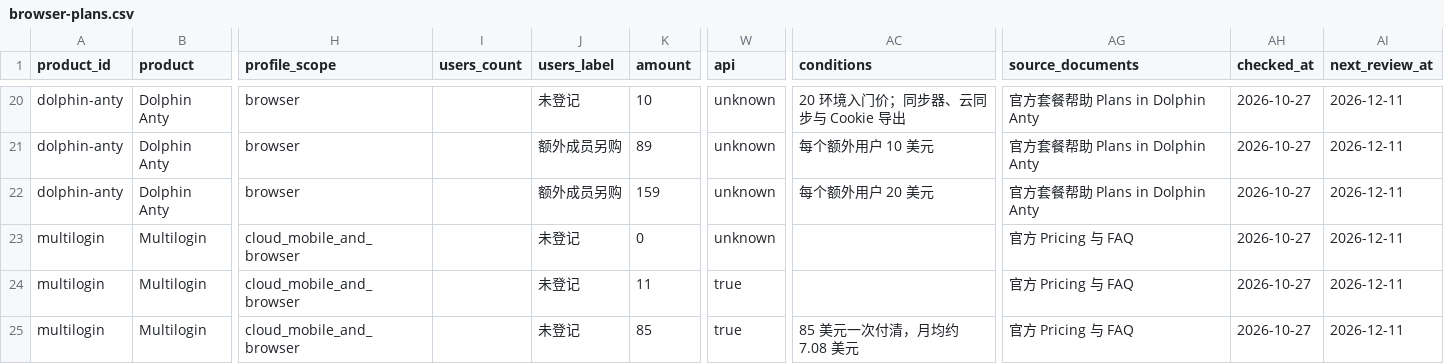
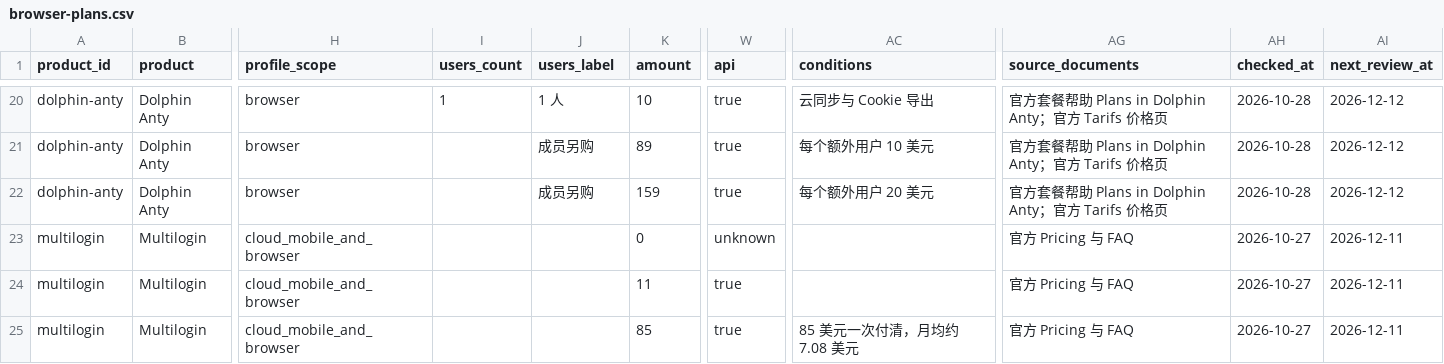
Before and after one commit to fingerprint-browser/fingerprint-browser-directory, a CSV file: data/browser-plans.csv, drawn as a sheet; only a part is shown, gaps mark what is left out; the diff covers the shown part only; the diff names each change by its address in the sheet, - before the commit and + after, or states it on an @@ line.

```diff
--- a/data/browser-plans.csv
+++ b/data/browser-plans.csv
-I20 (users_count): (empty)
+I20 (users_count): 1
-J20 (users_label): 未登记
+J20 (users_label): 1 人
-W20:W22 (api): unknown
+W20:W22 (api): true
-AC20 (conditions): 20 环境入门价；同步器、云同步与 Cookie 导出
+AC20 (conditions): 云同步与 Cookie 导出
-AG20:AG22 (source_documents): 官方套餐帮助 Plans in Dolphin Anty
+AG20:AG22 (source_documents): 官方套餐帮助 Plans in Dolphin Anty；官方 Tarifs 价格页
-AH20:AH22 (checked_at): 2026-10-27
+AH20:AH22 (checked_at): 2026-10-28
-AI20:AI22 (next_review_at): 2026-12-11
+AI20:AI22 (next_review_at): 2026-12-12
-J21:J22 (users_label): 额外成员另购
+J21:J22 (users_label): 成员另购
-J23:J25 (users_label): 未登记
+J23:J25 (users_label): (empty)
```
Also changed, not shown: 32 edited cells elsewhere in this file, 24 other files.
